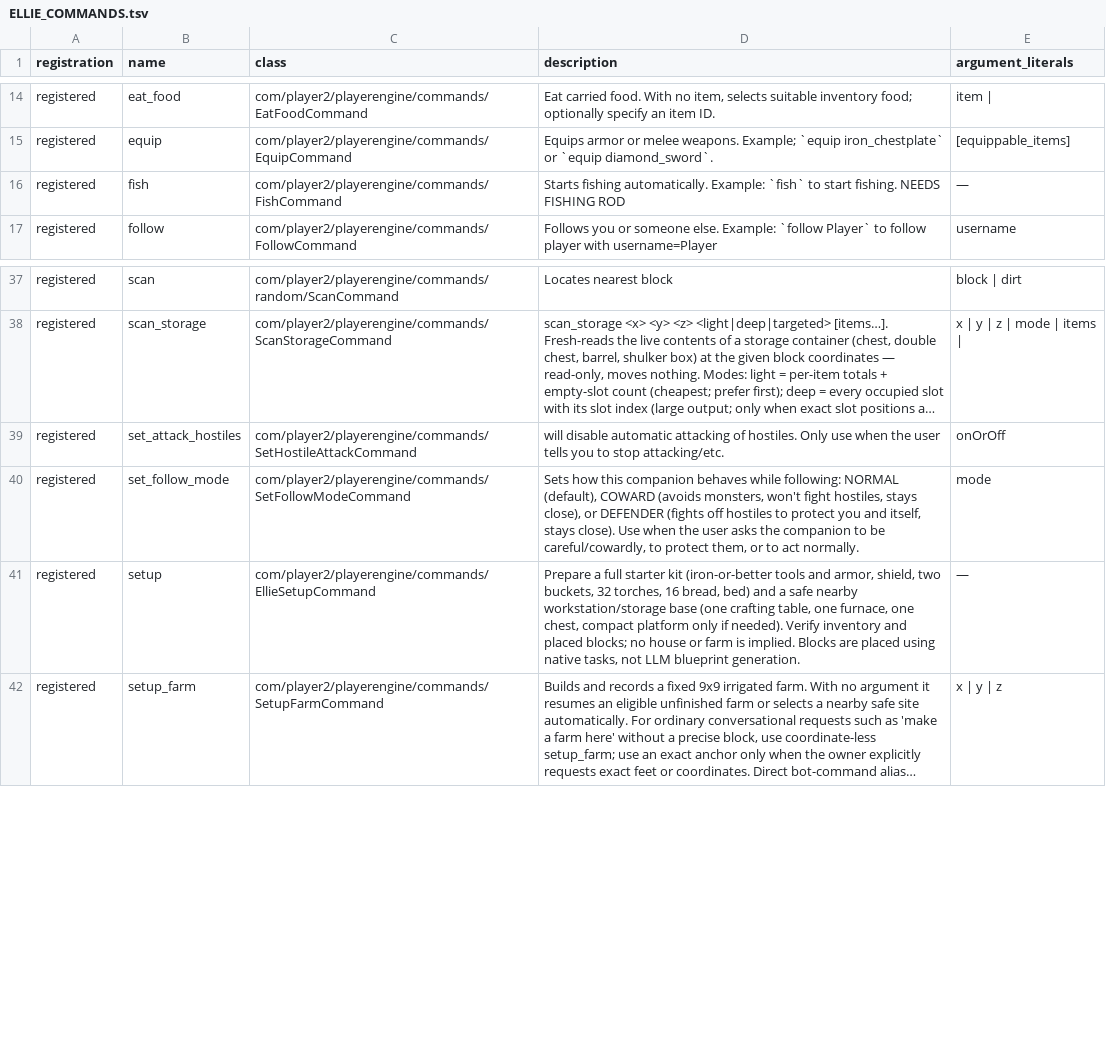
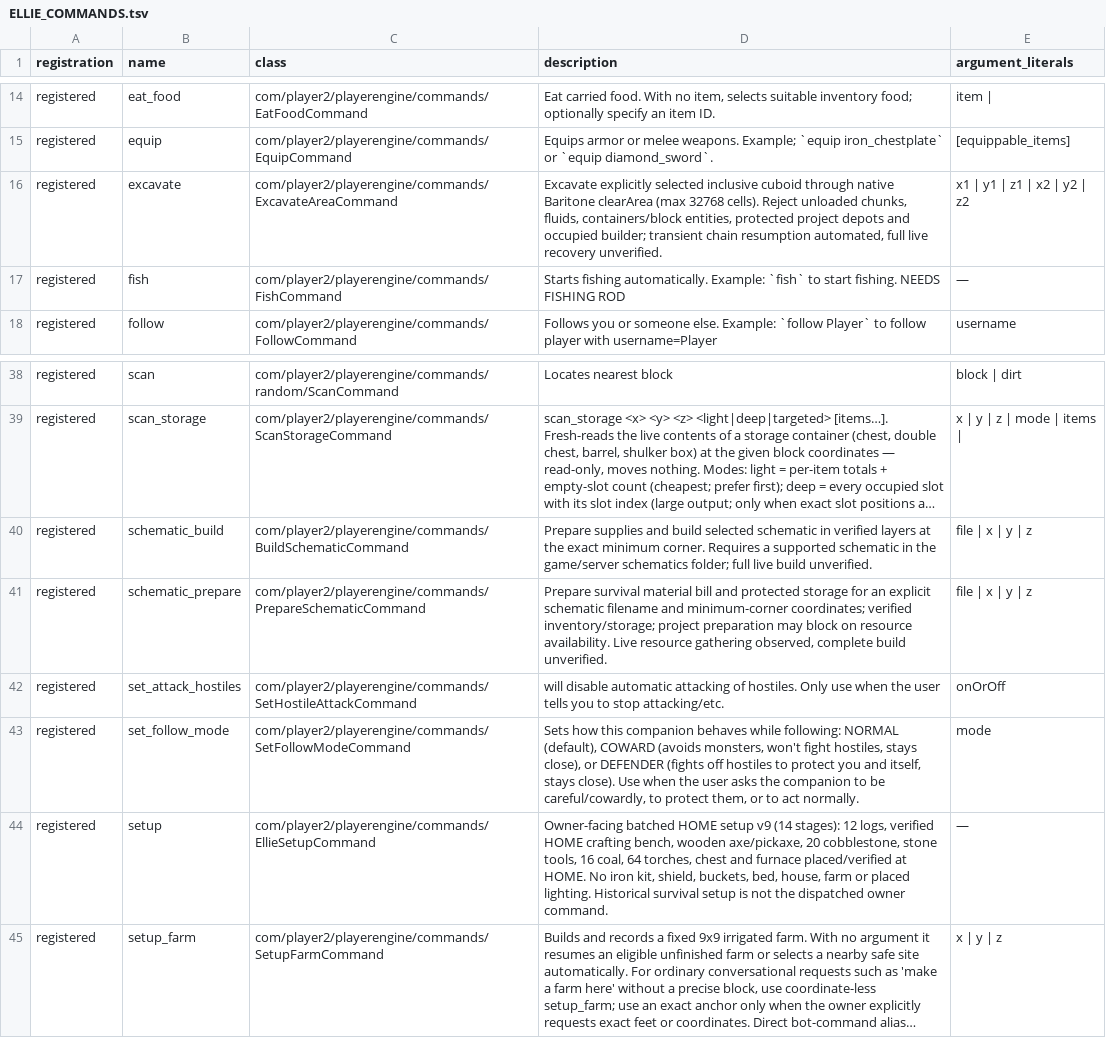
Before and after one commit to Joelandonly/PlayerEngine, a TSV file: docs/ELLIE_COMMANDS.tsv, drawn as a sheet; only a part is shown, gaps mark what is left out; long unchanged cells end in …; addresses are those after the commit; the diff names each change by its address in the sheet, - before the commit and + after, or states it on an @@ line.

Commit message:
docs(ellie): reconcile command TSV to 49 current IDs and tested 14-stage HOME setup

```diff
--- a/docs/ELLIE_COMMANDS.tsv
+++ b/docs/ELLIE_COMMANDS.tsv
+row 16: registered | excavate | com/player2/playerengine/commands/ExcavateAreaCommand | Excavate explicitly selected inclusive cuboid through native Baritone clearArea (max 32768 cells). Reject unloaded chunks, fluids, containers/block entities, protected project depots and occupied builder; transient chain resumption automated, full live recovery unverified. | x1 | y1 | z1 | x2 | y2 | z2
+row 40: registered | schematic_build | com/player2/playerengine/commands/BuildSchematicCommand | Prepare supplies and build selected schematic in verified layers at the exact minimum corner. Requires a supported schematic in the game/server schematics folder; full live build unverified. | file | x | y | z
+row 41: registered | schematic_prepare | com/player2/playerengine/commands/PrepareSchematicCommand | Prepare survival material bill and protected storage for an explicit schematic filename and minimum-corner coordinates; verified inventory/storage; project preparation may block on resource availability. Live resource gathering observed, complete build unverified. | file | x | y | z
-D44 (description): Prepare a full starter kit (iron-or-better tools and armor, shield, two buckets, 32 torches, 16 bread, bed) and a safe nearby workstation/storage base (one crafting table, one furnace, one chest, compact platform only if needed). Verify inventory and placed blocks; no house or farm is implied. Blocks are placed using native tasks, not LLM blueprint generation.
+D44 (description): Owner-facing batched HOME setup v9 (14 stages): 12 logs, verified HOME crafting bench, wooden axe/pickaxe, 20 cobblestone, stone tools, 16 coal, 64 torches, chest and furnace placed/verified at HOME. No iron kit, shield, buckets, bed, house, farm or placed lighting. Historical survival setup is not the dispatched owner command.
```
